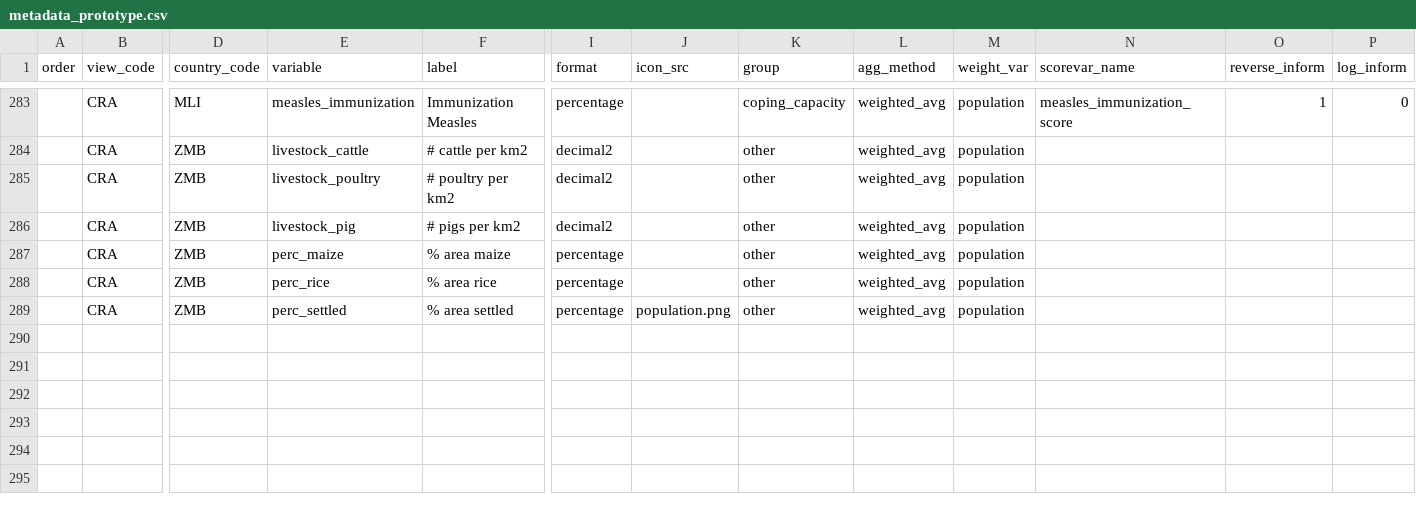
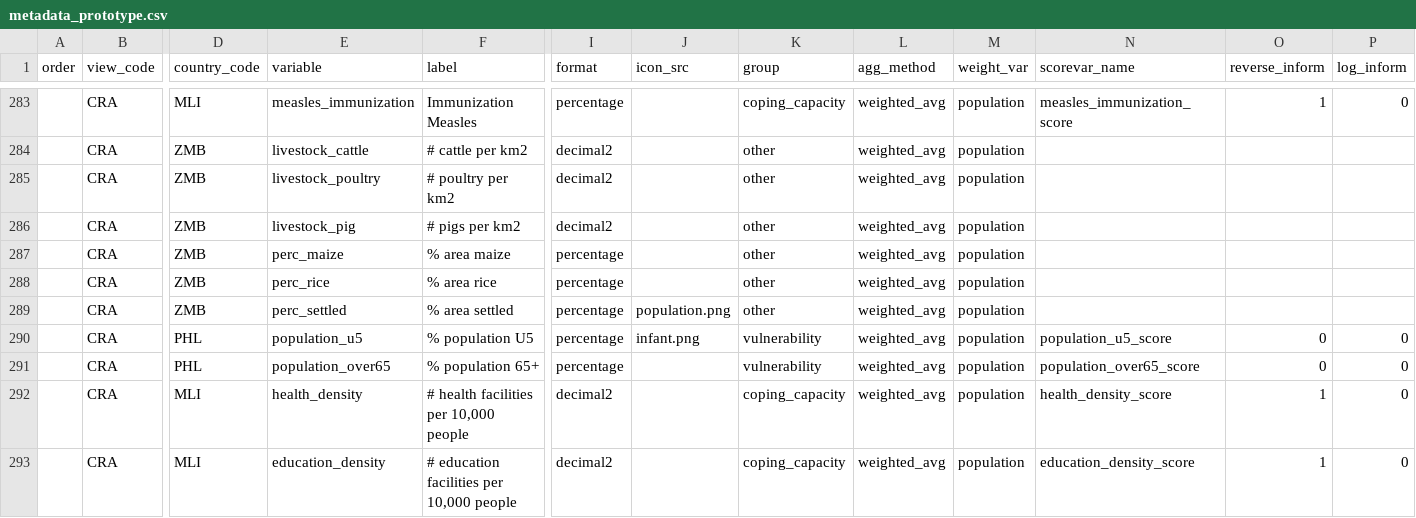
Before and after one commit to rodekruis/CommunityRisk, a CSV file: public/modules/dashboards/data/metadata_prototype.csv, drawn as a sheet; only a part is shown, gaps mark what is left out; rows hold the shown columns only; the diff names each change by its address in the sheet, - before the commit and + after, or states it on an @@ line.

Commit message:
added data MLI/PHL

```diff
--- a/public/modules/dashboards/data/metadata_prototype.csv
+++ b/public/modules/dashboards/data/metadata_prototype.csv
+row 290:  | CRA | PHL | population_u5 | % population U5 | percentage | infant.png | vulnerability | weighted_avg | population | population_u5_score | 0 | 0
+row 291:  | CRA | PHL | population_over65 | % population 65+ | percentage |  | vulnerability | weighted_avg | population | population_over65_score | 0 | 0
+row 292:  | CRA | MLI | health_density | # health facilities per 10,000 people | decimal2 |  | coping_capacity | weighted_avg | population | health_density_score | 1 | 0
+row 293:  | CRA | MLI | education_density | # education facilities per 10,000 people | decimal2 |  | coping_capacity | weighted_avg | population | education_density_score | 1 | 0
```
